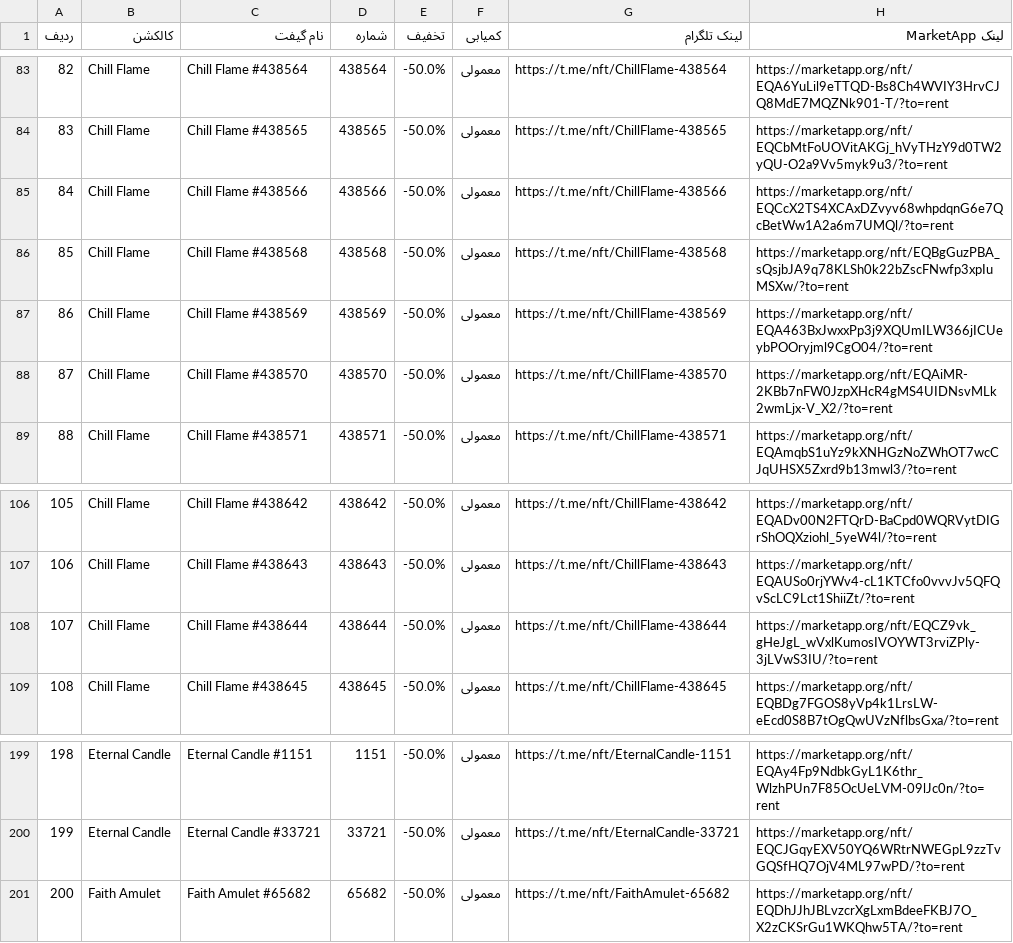
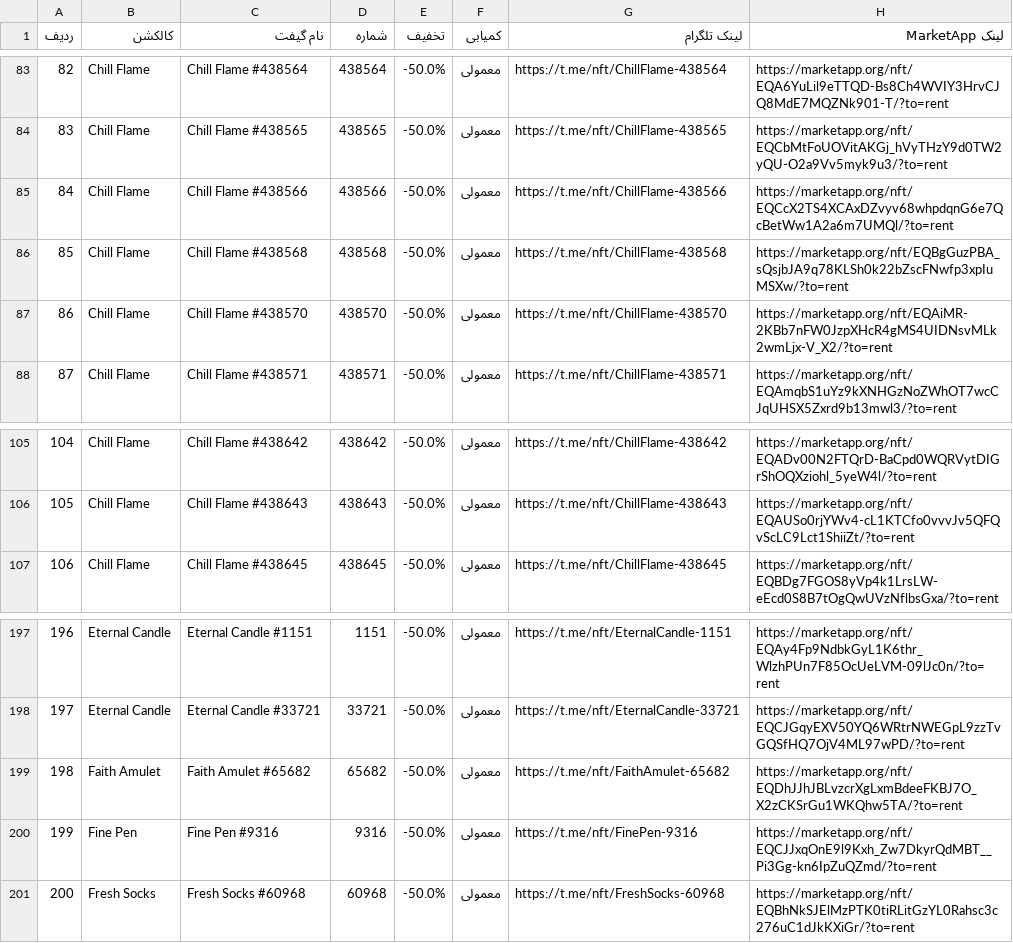
Before and after one commit to Zanjania0/market-deal-bot, a CSV file: discounts.csv, drawn as a sheet; only a part is shown, gaps mark what is left out; removed rows and columns are numbered as before the commit, all else as after; the diff names each change by its address in the sheet, - before the commit and + after, or states it on an @@ line.

```diff
--- a/discounts.csv
+++ b/discounts.csv
-row 87: 86 | Chill Flame | Chill Flame #438569 | 438569 | -50.0% | معمولی | https://t.me/nft/ChillFlame-438569 | https://marketapp.org/nft/EQA463BxJwxxPp3j9XQUmILW366jICUeybPOOryjml9CgO04/?to=rent
@@ column A (ردیف) renumbered between rows 87 and 199 @@
-row 108: 107 | Chill Flame | Chill Flame #438644 | 438644 | -50.0% | معمولی | https://t.me/nft/ChillFlame-438644 | https://marketapp.org/nft/EQCZ9vk_gHeJgL_wVxlKumosIVOYWT3rviZPly-3jLVwS3IU/?to=rent
+row 200: 199 | Fine Pen | Fine Pen #9316 | 9316 | -50.0% | معمولی | https://t.me/nft/FinePen-9316 | https://marketapp.org/nft/EQCJJxqOnE9l9Kxh_Zw7DkyrQdMBT__Pi3Gg-kn6IpZuQZmd/?to=rent
+row 201: 200 | Fresh Socks | Fresh Socks #60968 | 60968 | -50.0% | معمولی | https://t.me/nft/FreshSocks-60968 | https://marketapp.org/nft/EQBhNkSJElMzPTK0tiRLitGzYL0Rahsc3c276uC1dJkKXiGr/?to=rent
```
Also changed, not shown: 2 other files.
